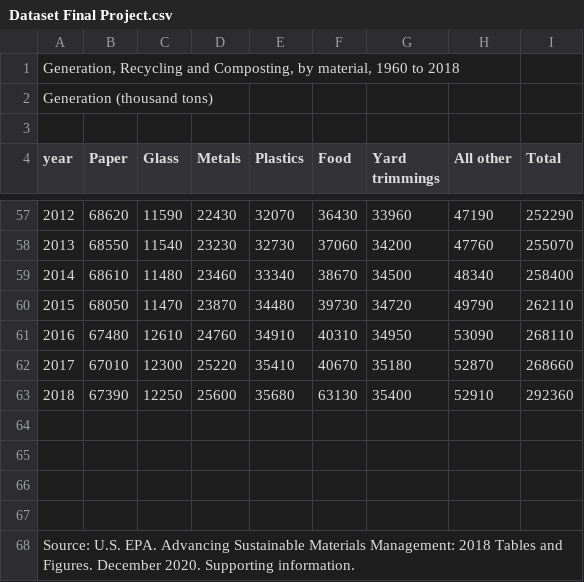
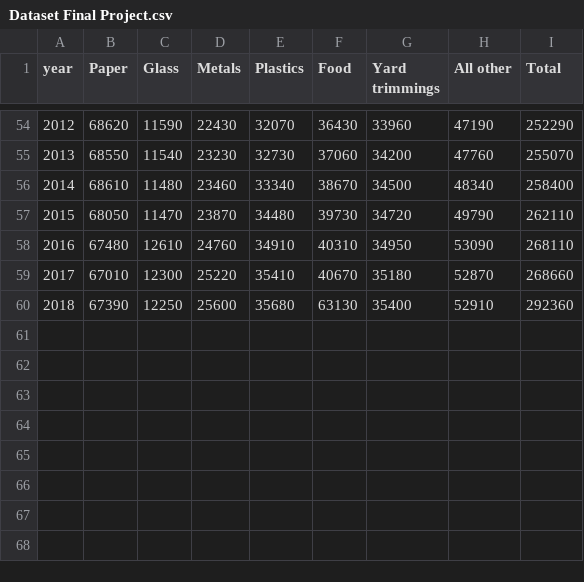
Before and after one commit to WahyudiFTR/MSIB-ZENIUS, a CSV file: Dataset Final Project.csv, drawn as a sheet; only a part is shown, gaps mark what is left out; the diff names each change by its address in the sheet, - before the commit and + after, or states it on an @@ line.

Commit message:
Add files via upload

```diff
--- a/Dataset Final Project.csv
+++ b/Dataset Final Project.csv
-row 1: Generation, Recycling and Composting, by material, 1960 to 2018
-row 2: Generation (thousand tons)
-row 3: (empty)
-row 64: (empty)
-row 65: (empty)
-row 66: (empty)
-row 67: (empty)
-row 68: Source: U.S. EPA. Advancing Sustainable Materials Management: 2018 Tables and Figures. December 2020. Supporting information.
```
